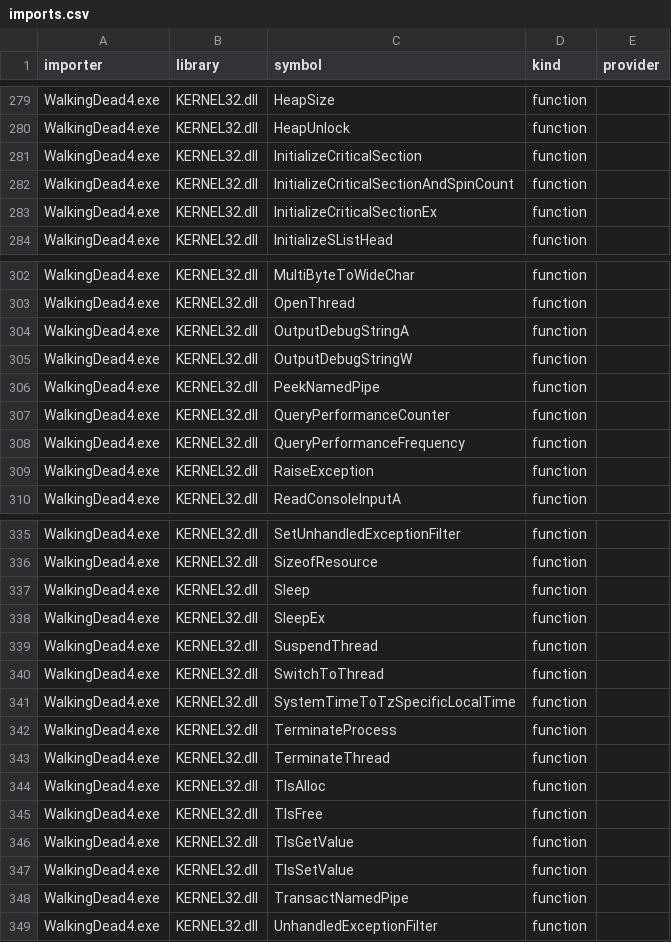
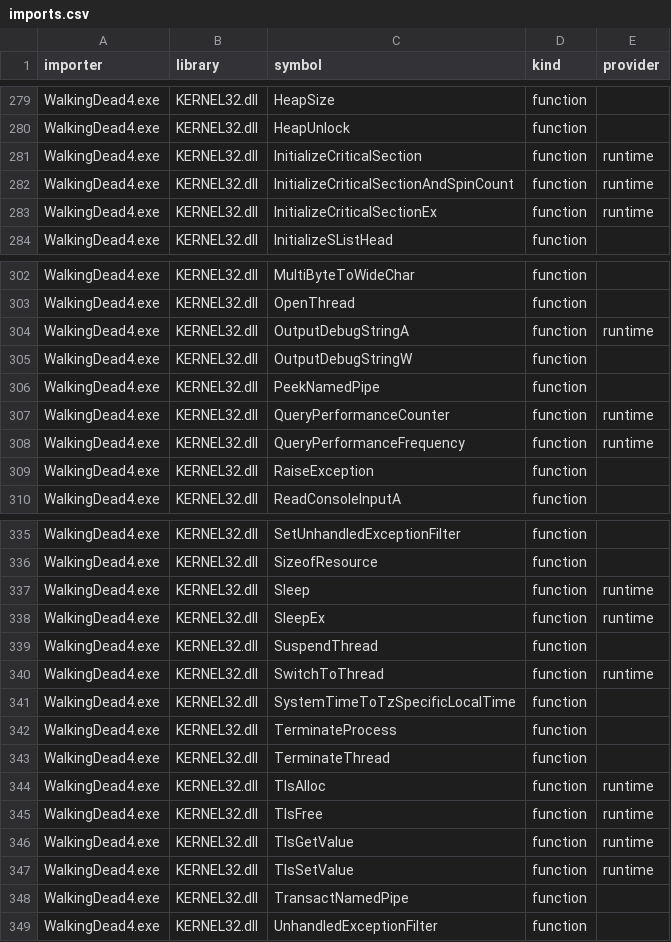
Before and after one commit to DeadMan30/TWD-Final, a CSV file: symbols/imports.csv, drawn as a sheet; only a part is shown, gaps mark what is left out; the diff covers the shown part only.

Commit message:
runtime,engine: add PAL sync/TLS/timing, map 19 KERNEL32 imports, replace handle_equals & dlist_remove

```diff
--- a/symbols/imports.csv
+++ b/symbols/imports.csv
@@ -280,5 +280,5 @@ WalkingDead4.exe,KERNEL32.dll,HeapSize,function,
 WalkingDead4.exe,KERNEL32.dll,HeapUnlock,function,
-WalkingDead4.exe,KERNEL32.dll,InitializeCriticalSection,function,
-WalkingDead4.exe,KERNEL32.dll,InitializeCriticalSectionAndSpinCount,function,
-WalkingDead4.exe,KERNEL32.dll,InitializeCriticalSectionEx,function,
+WalkingDead4.exe,KERNEL32.dll,InitializeCriticalSection,function,runtime
+WalkingDead4.exe,KERNEL32.dll,InitializeCriticalSectionAndSpinCount,function,runtime
+WalkingDead4.exe,KERNEL32.dll,InitializeCriticalSectionEx,function,runtime
 WalkingDead4.exe,KERNEL32.dll,InitializeSListHead,function,
@@ -303,7 +303,7 @@ WalkingDead4.exe,KERNEL32.dll,MultiByteToWideChar,function,
 WalkingDead4.exe,KERNEL32.dll,OpenThread,function,
-WalkingDead4.exe,KERNEL32.dll,OutputDebugStringA,function,
+WalkingDead4.exe,KERNEL32.dll,OutputDebugStringA,function,runtime
 WalkingDead4.exe,KERNEL32.dll,OutputDebugStringW,function,
 WalkingDead4.exe,KERNEL32.dll,PeekNamedPipe,function,
-WalkingDead4.exe,KERNEL32.dll,QueryPerformanceCounter,function,
-WalkingDead4.exe,KERNEL32.dll,QueryPerformanceFrequency,function,
+WalkingDead4.exe,KERNEL32.dll,QueryPerformanceCounter,function,runtime
+WalkingDead4.exe,KERNEL32.dll,QueryPerformanceFrequency,function,runtime
 WalkingDead4.exe,KERNEL32.dll,RaiseException,function,
@@ -336,6 +336,6 @@ WalkingDead4.exe,KERNEL32.dll,SetUnhandledExceptionFilter,function,
 WalkingDead4.exe,KERNEL32.dll,SizeofResource,function,
-WalkingDead4.exe,KERNEL32.dll,Sleep,function,
-WalkingDead4.exe,KERNEL32.dll,SleepEx,function,
+WalkingDead4.exe,KERNEL32.dll,Sleep,function,runtime
+WalkingDead4.exe,KERNEL32.dll,SleepEx,function,runtime
 WalkingDead4.exe,KERNEL32.dll,SuspendThread,function,
-WalkingDead4.exe,KERNEL32.dll,SwitchToThread,function,
+WalkingDead4.exe,KERNEL32.dll,SwitchToThread,function,runtime
 WalkingDead4.exe,KERNEL32.dll,SystemTimeToTzSpecificLocalTime,function,
@@ -343,6 +343,6 @@ WalkingDead4.exe,KERNEL32.dll,TerminateProcess,function,
 WalkingDead4.exe,KERNEL32.dll,TerminateThread,function,
-WalkingDead4.exe,KERNEL32.dll,TlsAlloc,function,
-WalkingDead4.exe,KERNEL32.dll,TlsFree,function,
-WalkingDead4.exe,KERNEL32.dll,TlsGetValue,function,
-WalkingDead4.exe,KERNEL32.dll,TlsSetValue,function,
+WalkingDead4.exe,KERNEL32.dll,TlsAlloc,function,runtime
+WalkingDead4.exe,KERNEL32.dll,TlsFree,function,runtime
+WalkingDead4.exe,KERNEL32.dll,TlsGetValue,function,runtime
+WalkingDead4.exe,KERNEL32.dll,TlsSetValue,function,runtime
 WalkingDead4.exe,KERNEL32.dll,TransactNamedPipe,function,
```
Also changed, not shown: 6 edited cells elsewhere in this file, game/hooks.csv, symbols/functions.csv, 14 other files.
